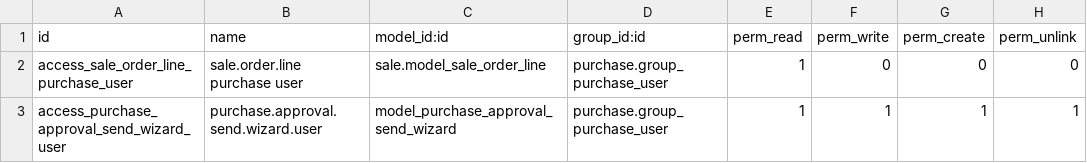
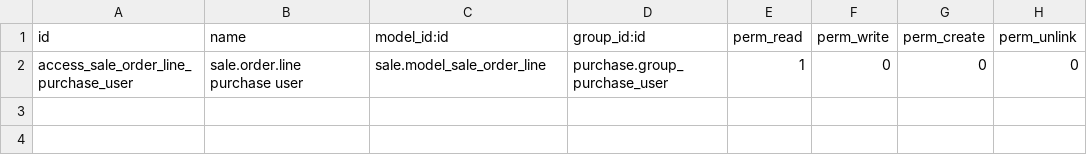
Before and after one commit to Sergio-Prada-963/avantika, a CSV file: purchase_sale_demand/security/ir.model.access.csv, drawn as a sheet.

```diff
--- a/purchase_sale_demand/security/ir.model.access.csv
+++ b/purchase_sale_demand/security/ir.model.access.csv
@@ -2,2 +2 @@ id,name,model_id:id,group_id:id,perm_read,perm_write,perm_create,perm_unlink
 access_sale_order_line_purchase_user,sale.order.line purchase user,sale.model_sale_order_line,purchase.group_purchase_user,1,0,0,0
-access_purchase_approval_send_wizard_user,purchase.approval.send.wizard.user,model_purchase_approval_send_wizard,purchase.group_purchase_user,1,1,1,1
```
Also changed, not shown: 23 other files.
